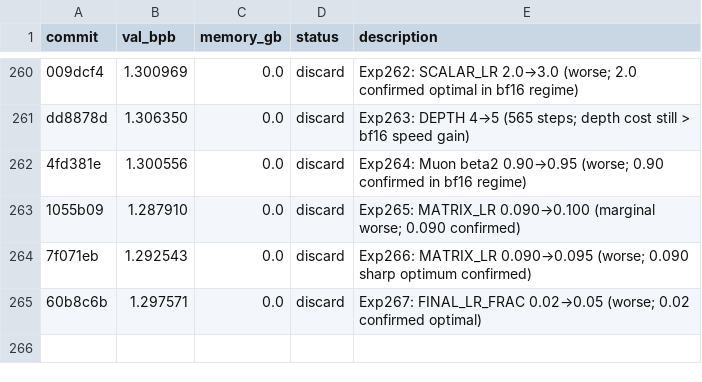
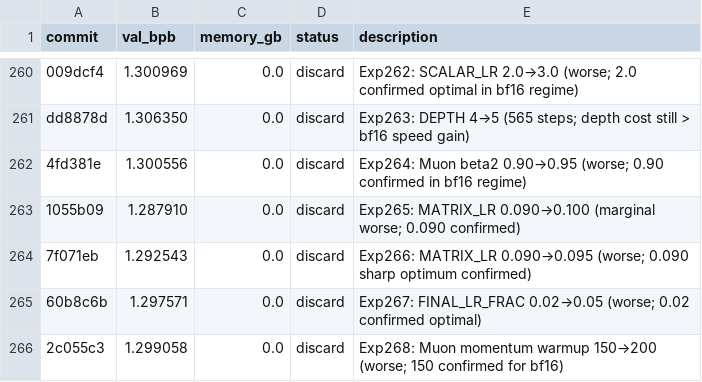
Before and after one commit to ashish-sadh/autoresearch, a TSV file: results.tsv, drawn as a sheet; only a part is shown, gaps mark what is left out.

Commit message:
results.tsv: log Exp259-268 (10 consecutive discards, triggering 1h deep-train)

```diff
--- a/results.tsv
+++ b/results.tsv
@@ -265 +265,2 @@ dd8878d	1.306350	0.0	discard	Exp263: DEPTH 4→5 (565 steps; depth cost still >
 60b8c6b	1.297571	0.0	discard	Exp267: FINAL_LR_FRAC 0.02→0.05 (worse; 0.02 confirmed optimal)
+2c055c3	1.299058	0.0	discard	Exp268: Muon momentum warmup 150→200 (worse; 150 confirmed for bf16)
```
